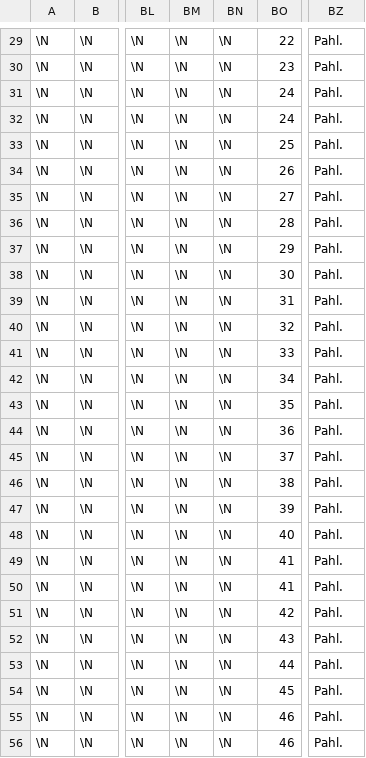
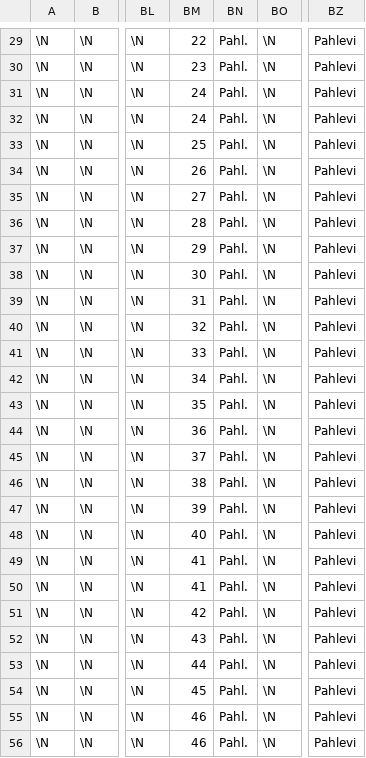
Before and after one commit to kadowa/papyri, a CSV file: static/import/pah.csv, drawn as a sheet; only a part is shown, gaps mark what is left out; removed rows and columns are numbered as before the commit, all else as after; the diff covers the shown part only; the diff names each change by its address in the sheet, - before the commit and + after, or states it on an @@ line.

```diff
--- a/static/import/pah.csv
+++ b/static/import/pah.csv
+column BN, rows 29-56: all Pahl.
-column BO, rows 29-56: 22 | 23 | 24 | 24 | 25 | 26 | 27 | 28 | 29 | 30 | 31 | 32 | 33 | 34 | 35 | 36 | 37 | 38 | 39 | 40 | 41 | 41 | 42 | 43 | 44 | 45 | 46 | 46
-BM29: \N
+BM29: 22
-BZ29:BZ56: Pahl.
+BZ29:BZ56: Pahlevi
-BM30: \N
+BM30: 23
-BM31:BM32: \N
+BM31:BM32: 24
-BM33: \N
+BM33: 25
-BM34: \N
+BM34: 26
-BM35: \N
+BM35: 27
-BM36: \N
+BM36: 28
-BM37: \N
+BM37: 29
-BM38: \N
+BM38: 30
-BM39: \N
+BM39: 31
-BM40: \N
+BM40: 32
-BM41: \N
+BM41: 33
-BM42: \N
+BM42: 34
-BM43: \N
+BM43: 35
-BM44: \N
+BM44: 36
-BM45: \N
+BM45: 37
-BM46: \N
+BM46: 38
-BM47: \N
+BM47: 39
-BM48: \N
+BM48: 40
-BM49:BM50: \N
+BM49:BM50: 41
-BM51: \N
+BM51: 42
-BM52: \N
+BM52: 43
-BM53: \N
+BM53: 44
-BM54: \N
+BM54: 45
-BM55:BM56: \N
+BM55:BM56: 46
```
Also changed, not shown: 112 edited cells elsewhere in this file, static/import/aram.csv, static/import/hier.csv, 8 other files.
